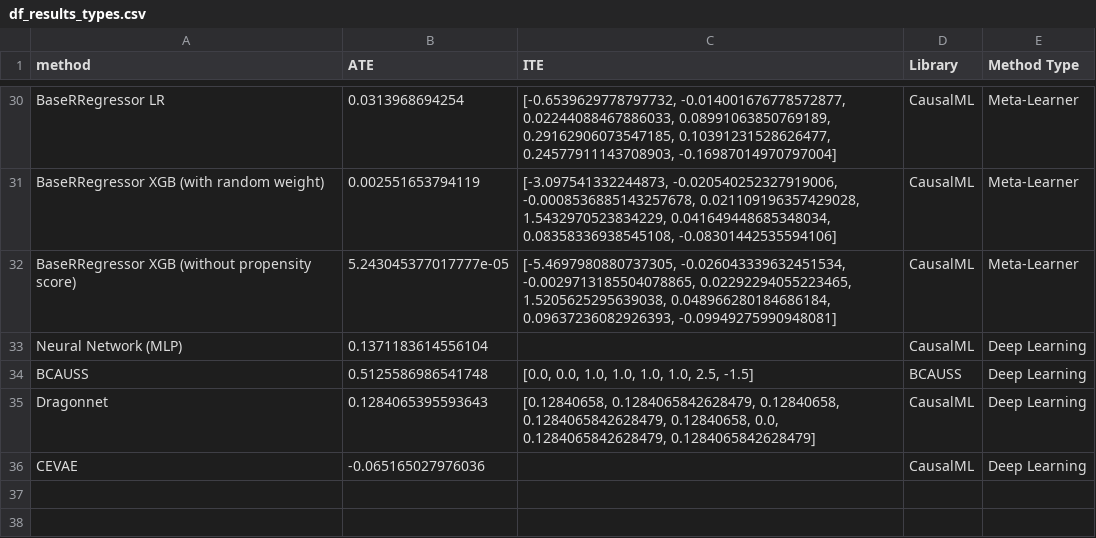
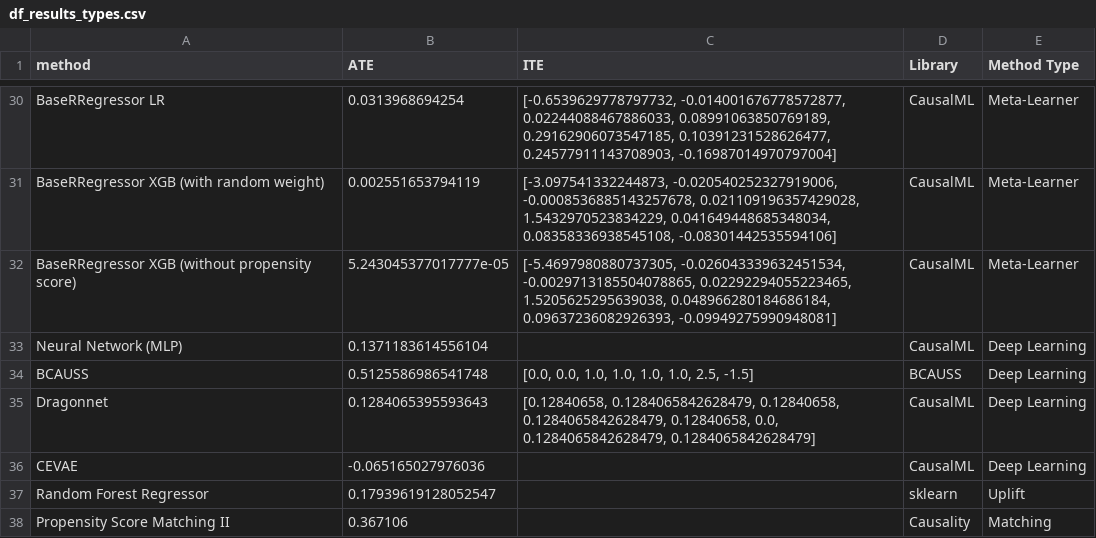
Before and after one commit to Mals77/master-thesis, a CSV file: df_results_types.csv, drawn as a sheet; only a part is shown, gaps mark what is left out.

Commit message:
changes for hand in and results

```diff
--- a/df_results_types.csv
+++ b/df_results_types.csv
@@ -36 +36,3 @@ Dragonnet,0.1284065395593643,"[0.12840658, 0.1284065842628479, 0.12840658, 0.128
 CEVAE,-0.065165027976036,,CausalML,Deep Learning
+Random Forest Regressor,0.17939619128052547,,sklearn,Uplift
+Propensity Score Matching II,0.367106,,Causality,Matching
```
Also changed, not shown: 10 other files.
